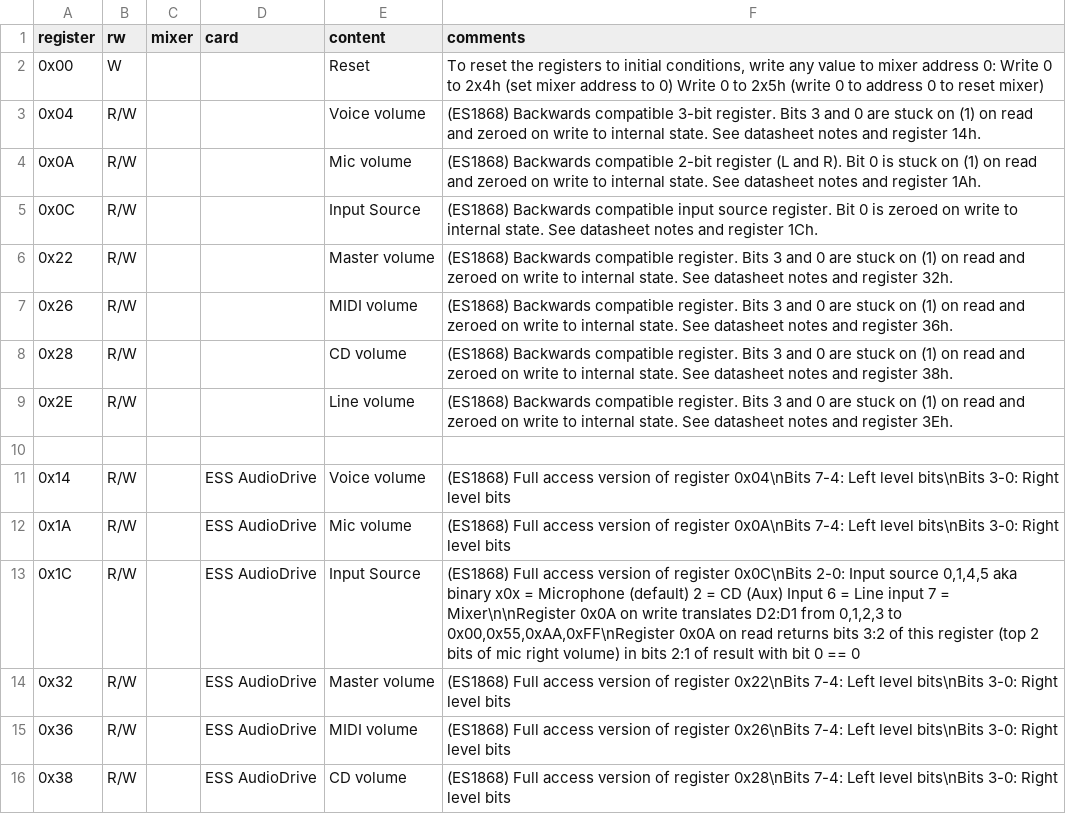
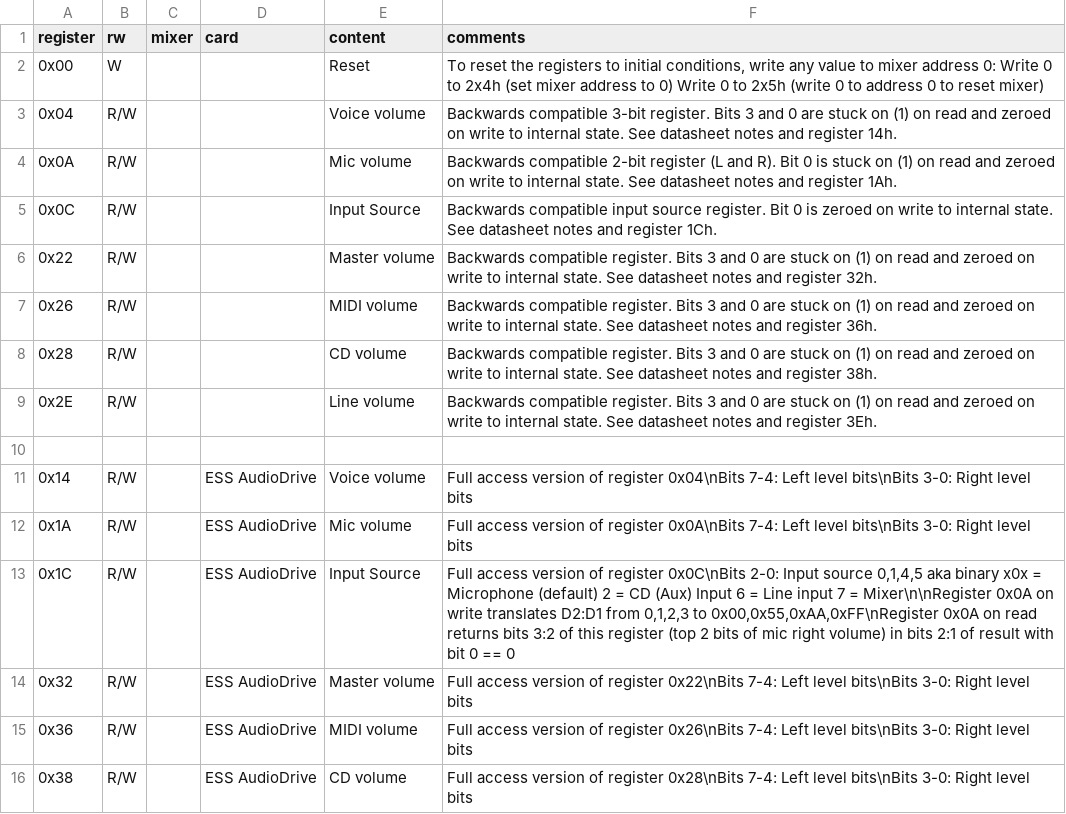
Before and after one commit to joncampbell123/a-pile-of-documentation, a CSV file: tables/sound/ibm/sound-blaster/sound-blaster-mixer-registers/hackipedia-org--hackipedia-org-sound-and-music-sound-blaster-ess-es1868.csv, drawn as a sheet; only a part is shown; the diff covers the shown part only.

```diff
--- a/tables/sound/ibm/sound-blaster/sound-blaster-mixer-registers/hackipedia-org--hackipedia-org-sound-and-music-sound-blaster-ess-es1868.csv
+++ b/tables/sound/ibm/sound-blaster/sound-blaster-mixer-registers/hackipedia-org--hackipedia-org-sound-and-music-sound-blaster-ess-es1868.csv
@@ -2,15 +2,15 @@ register,rw,mixer,card,content,comments
 0x00,W,"","","Reset","To reset the registers to initial conditions, write any value to mixer address 0: Write 0 to 2x4h (set mixer address to 0) Write 0 to 2x5h (write 0 to address 0 to reset mixer)"
-0x04,R/W,"","","Voice volume","(ES1868) Backwards compatible 3-bit register. Bits 3 and 0 are stuck on (1) on read and zeroed on write to internal state. See datasheet notes and register 14h."
-0x0A,R/W,"","","Mic volume","(ES1868) Backwards compatible 2-bit register (L and R). Bit 0 is stuck on (1) on read and zeroed on write to internal state. See datasheet notes and register 1Ah."
-0x0C,R/W,"","","Input Source","(ES1868) Backwards compatible input source register. Bit 0 is zeroed on write to internal state. See datasheet notes and register 1Ch."
-0x22,R/W,"","","Master volume","(ES1868) Backwards compatible register. Bits 3 and 0 are stuck on (1) on read and zeroed on write to internal state. See datasheet notes and register 32h."
-0x26,R/W,"","","MIDI volume","(ES1868) Backwards compatible register. Bits 3 and 0 are stuck on (1) on read and zeroed on write to internal state. See datasheet notes and register 36h."
-0x28,R/W,"","","CD volume","(ES1868) Backwards compatible register. Bits 3 and 0 are stuck on (1) on read and zeroed on write to internal state. See datasheet notes and register 38h."
-0x2E,R/W,"","","Line volume","(ES1868) Backwards compatible register. Bits 3 and 0 are stuck on (1) on read and zeroed on write to internal state. See datasheet notes and register 3Eh."
+0x04,R/W,"","","Voice volume","Backwards compatible 3-bit register. Bits 3 and 0 are stuck on (1) on read and zeroed on write to internal state. See datasheet notes and register 14h."
+0x0A,R/W,"","","Mic volume","Backwards compatible 2-bit register (L and R). Bit 0 is stuck on (1) on read and zeroed on write to internal state. See datasheet notes and register 1Ah."
+0x0C,R/W,"","","Input Source","Backwards compatible input source register. Bit 0 is zeroed on write to internal state. See datasheet notes and register 1Ch."
+0x22,R/W,"","","Master volume","Backwards compatible register. Bits 3 and 0 are stuck on (1) on read and zeroed on write to internal state. See datasheet notes and register 32h."
+0x26,R/W,"","","MIDI volume","Backwards compatible register. Bits 3 and 0 are stuck on (1) on read and zeroed on write to internal state. See datasheet notes and register 36h."
+0x28,R/W,"","","CD volume","Backwards compatible register. Bits 3 and 0 are stuck on (1) on read and zeroed on write to internal state. See datasheet notes and register 38h."
+0x2E,R/W,"","","Line volume","Backwards compatible register. Bits 3 and 0 are stuck on (1) on read and zeroed on write to internal state. See datasheet notes and register 3Eh."
 
-0x14,R/W,"","ESS AudioDrive","Voice volume","(ES1868) Full access version of register 0x04\nBits 7-4: Left level bits\nBits 3-0: Right level bits"
-0x1A,R/W,"","ESS AudioDrive","Mic volume","(ES1868) Full access version of register 0x0A\nBits 7-4: Left level bits\nBits 3-0: Right level bits"
-0x1C,R/W,"","ESS AudioDrive","Input Source","(ES1868) Full access version of register 0x0C\nBits 2-0: Input source 0,1,4,5 aka binary x0x = Microphone (default) 2 = CD (Aux) Input 6 = Line input 7 = Mixer\n\nRegister 0x0A on write translates D2:D1 from 0,1,2,3 to 0x00,0x55,0xAA,0xFF\nRegister 0x0A on read returns bits 3:2 of this register (top 2 bits of mic right volume) in bits 2:1 of result with bit 0 == 0"
-0x32,R/W,"","ESS AudioDrive","Master volume","(ES1868) Full access version of register 0x22\nBits 7-4: Left level bits\nBits 3-0: Right level bits"
-0x36,R/W,"","ESS AudioDrive","MIDI volume","(ES1868) Full access version of register 0x26\nBits 7-4: Left level bits\nBits 3-0: Right level bits"
-0x38,R/W,"","ESS AudioDrive","CD volume","(ES1868) Full access version of register 0x28\nBits 7-4: Left level bits\nBits 3-0: Right level bits"
+0x14,R/W,"","ESS AudioDrive","Voice volume","Full access version of register 0x04\nBits 7-4: Left level bits\nBits 3-0: Right level bits"
+0x1A,R/W,"","ESS AudioDrive","Mic volume","Full access version of register 0x0A\nBits 7-4: Left level bits\nBits 3-0: Right level bits"
+0x1C,R/W,"","ESS AudioDrive","Input Source","Full access version of register 0x0C\nBits 2-0: Input source 0,1,4,5 aka binary x0x = Microphone (default) 2 = CD (Aux) Input 6 = Line input 7 = Mixer\n\nRegister 0x0A on write translates D2:D1 from 0,1,2,3 to 0x00,0x55,0xAA,0xFF\nRegister 0x0A on read returns bits 3:2 of this register (top 2 bits of mic right volume) in bits 2:1 of result with bit 0 == 0"
+0x32,R/W,"","ESS AudioDrive","Master volume","Full access version of register 0x22\nBits 7-4: Left level bits\nBits 3-0: Right level bits"
+0x36,R/W,"","ESS AudioDrive","MIDI volume","Full access version of register 0x26\nBits 7-4: Left level bits\nBits 3-0: Right level bits"
+0x38,R/W,"","ESS AudioDrive","CD volume","Full access version of register 0x28\nBits 7-4: Left level bits\nBits 3-0: Right level bits"
```
Also changed, not shown: 15 edited cells elsewhere in this file, tables/sound/ibm/sound-blaster/sound-blaster-mixer-registers/hackipedia-org--hackipedia-org-sound-and-music-sound-blaster-ess-es1878.csv, tables/sound/ibm/sound-blaster/sound-blaster-mixer-registers/hackipedia-org--hackipedia-org-sound-and-music-sound-blaster-ess-es1879.csv, 14 other files.
